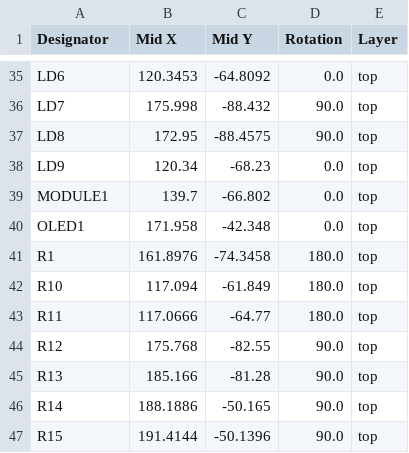
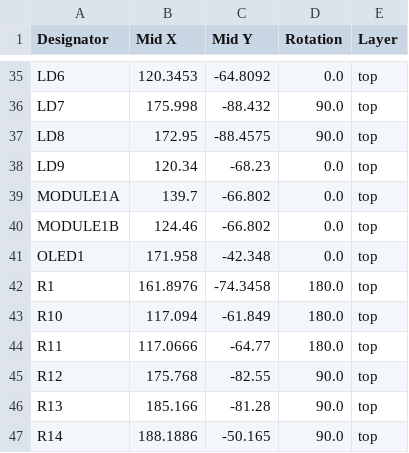
Before and after one commit to ffich/Bluepill_Carrier, a CSV file: bluepillcarrier/production/positions.csv, drawn as a sheet; only a part is shown, gaps mark what is left out; the shorter side is filled out with more unchanged rows.

```diff
--- a/bluepillcarrier/production/positions.csv
+++ b/bluepillcarrier/production/positions.csv
@@ -38,3 +38,4 @@ LD8,172.95,-88.4575,90.0,top
 LD9,120.34,-68.23,0.0,top
-MODULE1,139.7,-66.802,0.0,top
+MODULE1A,139.7,-66.802,0.0,top
+MODULE1B,124.46,-66.802,0.0,top
 OLED1,171.958,-42.348,0.0,top
```
Also changed, not shown: bluepillcarrier/production/bom.csv, 5 other files.
